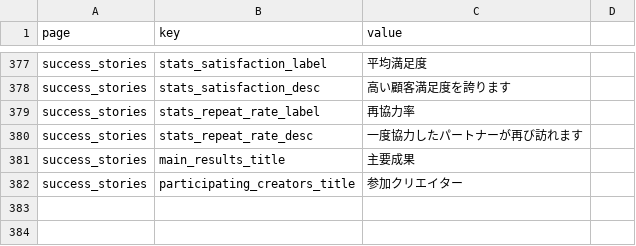
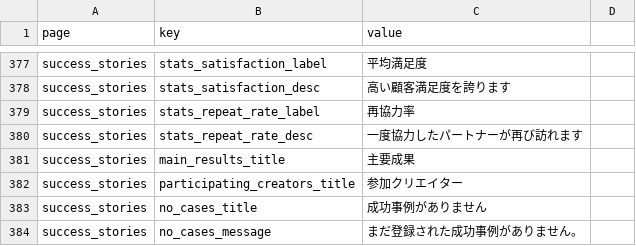
Before and after one commit to kjinwoo12/HGECreatorWeb, a CSV file: out/data/jp/site-content.csv, drawn as a sheet; only a part is shown, gaps mark what is left out; the diff names each change by its address in the sheet, - before the commit and + after, or states it on an @@ line.

Commit message:
bugfix : remove fallback datas of success-stroies

```diff
--- a/out/data/jp/site-content.csv
+++ b/out/data/jp/site-content.csv
+row 383: success_stories | no_cases_title | 成功事例がありません
+row 384: success_stories | no_cases_message | まだ登録された成功事例がありません。
```
Also changed, not shown: out/data/en/site-content.csv, out/data/site-content.csv, 28 other files.
